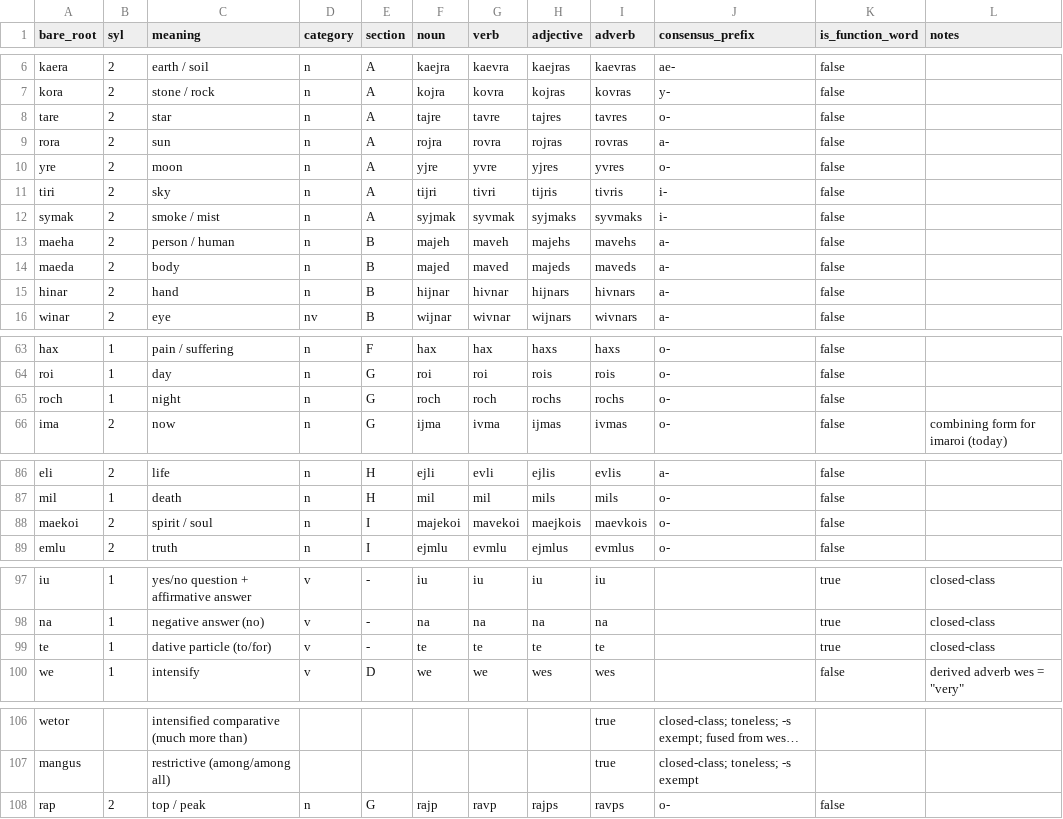
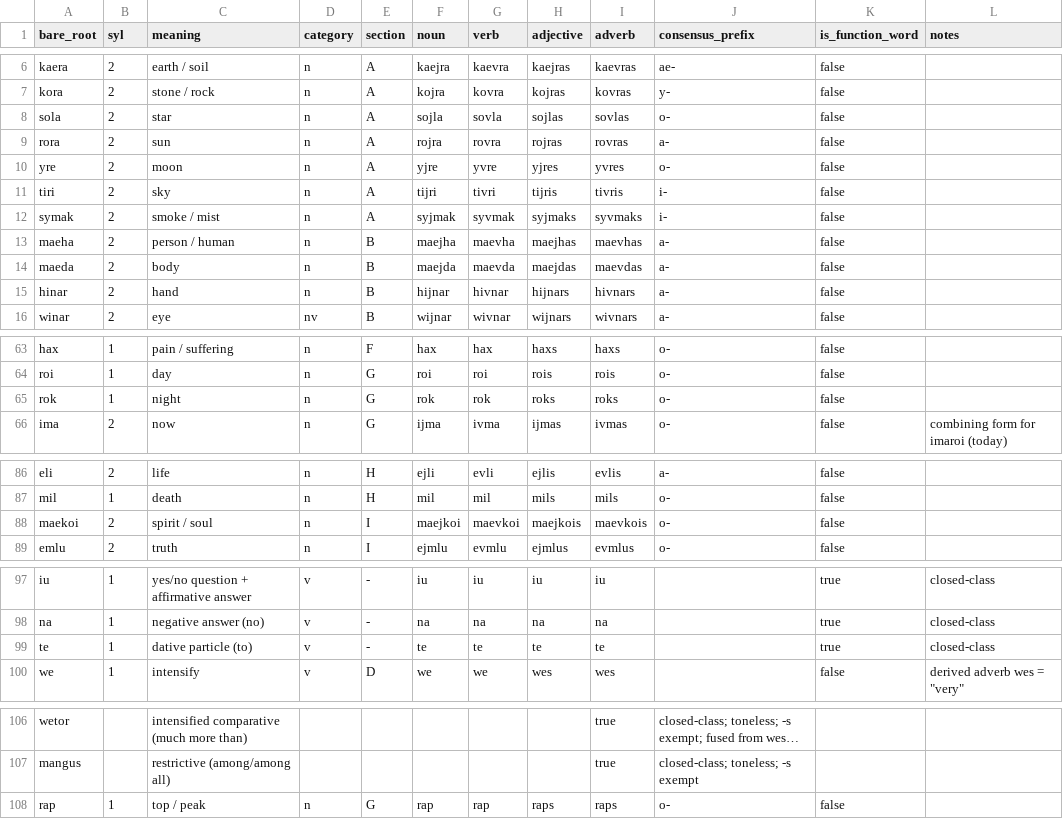
Before and after one commit to AuTomatoc-Ti/kilor, a CSV file: lexicon.csv, drawn as a sheet; only a part is shown, gaps mark what is left out; long unchanged cells end in …; the diff names each change by its address in the sheet, - before the commit and + after, or states it on an @@ line.

Commit message:
solving typo

```diff
--- a/lexicon.csv
+++ b/lexicon.csv
-A8 (bare_root): tare
+A8 (bare_root): sola
-F8 (noun): tajre
+F8 (noun): sojla
-G8 (verb): tavre
+G8 (verb): sovla
-H8 (adjective): tajres
+H8 (adjective): sojlas
-I8 (adverb): tavres
+I8 (adverb): sovlas
-F13 (noun): majeh
+F13 (noun): maejha
-G13 (verb): maveh
+G13 (verb): maevha
-H13 (adjective): majehs
+H13 (adjective): maejhas
-I13 (adverb): mavehs
+I13 (adverb): maevhas
-F14 (noun): majed
+F14 (noun): maejda
-G14 (verb): maved
+G14 (verb): maevda
-H14 (adjective): majeds
+H14 (adjective): maejdas
-I14 (adverb): maveds
+I14 (adverb): maevdas
-A65 (bare_root): roch
+A65 (bare_root): rok
-F65 (noun): roch
+F65 (noun): rok
-G65 (verb): roch
+G65 (verb): rok
-H65 (adjective): rochs
+H65 (adjective): roks
-I65 (adverb): rochs
+I65 (adverb): roks
-F88 (noun): majekoi
+F88 (noun): maejkoi
-G88 (verb): mavekoi
+G88 (verb): maevkoi
-C99 (meaning): dative particle (to/for)
+C99 (meaning): dative particle (to)
-B108 (syl): 2
+B108 (syl): 1
-F108 (noun): rajp
+F108 (noun): rap
-G108 (verb): ravp
+G108 (verb): rap
-H108 (adjective): rajps
+H108 (adjective): raps
-I108 (adverb): ravps
+I108 (adverb): raps
```
Also changed, not shown: 13 other files.
